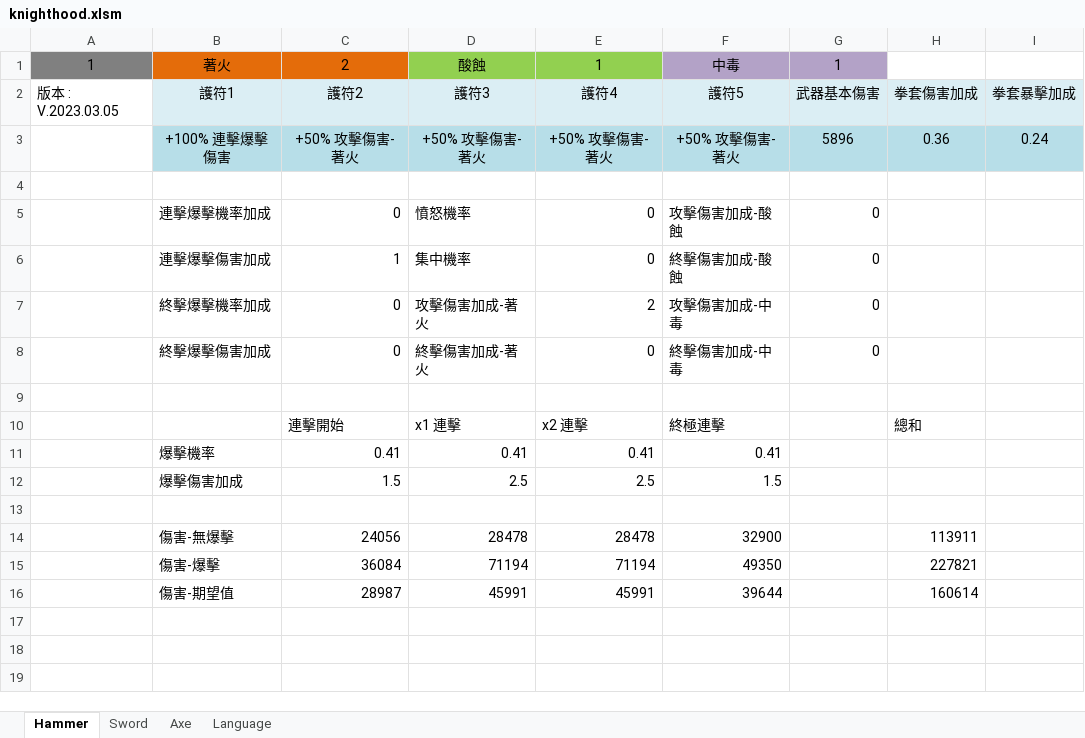
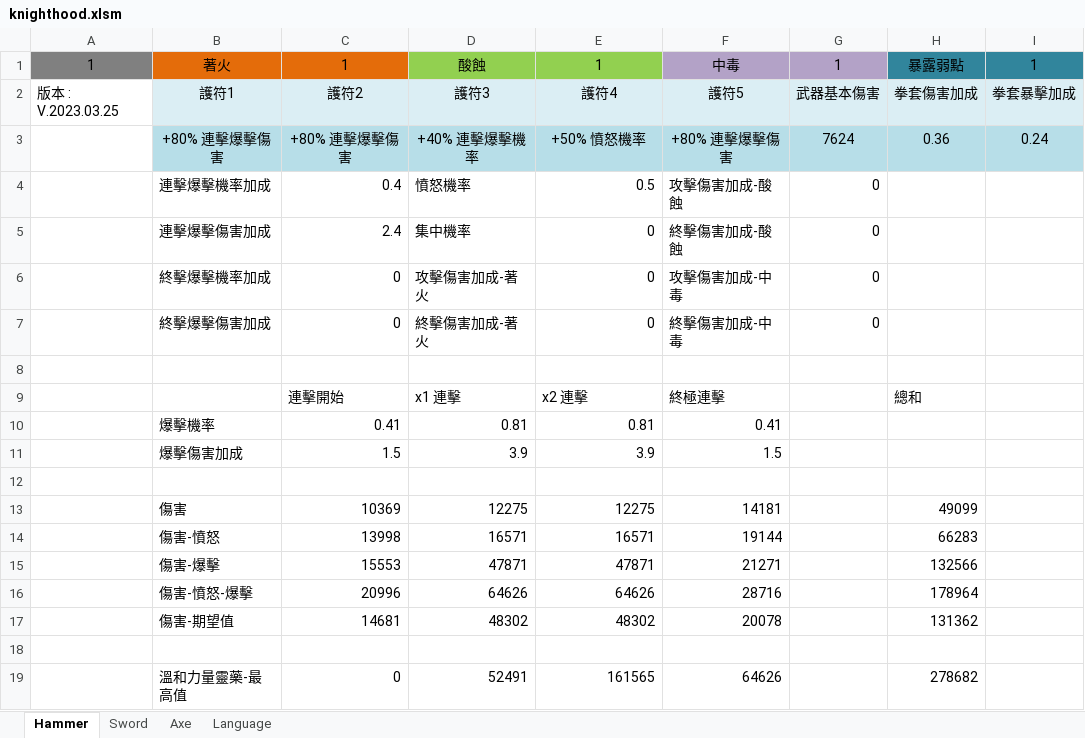
Before and after one commit to bwm0822/excel, an Excel workbook: knighthood.xlsm, sheet Hammer, drawn as a sheet; only a part is shown; values as stored, in another font and other column widths than the file's, no borders; removed rows and columns are numbered as before the commit, all else as after; the diff covers the shown part only; the diff names each change by its address in the sheet, - before the commit and + after, or states it on an @@ line.

Commit message:
Add files via upload
V.2023.03.25
1. 增加 暴露弱點
2. 增加 力量靈藥效果

```diff
--- a/knighthood.xlsm (sheet Hammer)
+++ b/knighthood.xlsm (sheet Hammer)
-C1: 2
+C1: 1
-H1: (empty)
+H1: 暴露弱點
-H1:I1 fill: none
+H1:I1 fill: #31859C
-I1: (empty)
+I1: 1
-A2: 版本 : V.2023.03.05
+A2: 版本 : V.2023.03.25
-row 3:  | +100% 連擊爆擊傷害 | +50% 攻擊傷害-著火 | +50% 攻擊傷害-著火 | +50% 攻擊傷害-著火 | +50% 攻擊傷害-著火 | 5896 | 0.36 | 0.24
-row 3: (empty)
+row 3:  | +80% 連擊爆擊傷害 | +80% 連擊爆擊傷害 | +40% 連擊爆擊機率 | +50% 憤怒機率 | +80% 連擊爆擊傷害 | 7624 | 0.36 | 0.24
-B3:I3 fill: none
+B3:I3 fill: #B7DEE8
-C4: 0
+C4: 0.4
-E4: 0
+E4: 0.5
-C5: 1
+C5: 2.4
-E6: 2
+E6: 0
-D10: 0.41
+D10: 0.81
-E10: 0.41
+E10: 0.81
-D11: 2.5
+D11: 3.9
-E11: 2.5
+E11: 3.9
-row 14:  | 傷害-無爆擊 | 24056 | 28478 | 28478 | 32900 |  | 113911
+row 13:  | 傷害 | 10369 | 12275 | 12275 | 14181 |  | 49099
+row 14:  | 傷害-憤怒 | 13998 | 16571 | 16571 | 19144 |  | 66283
-C15: 36084
+C15: 15553
-D15: 71194
+D15: 47871
-E15: 71194
+E15: 47871
-F15: 49350
+F15: 21271
-H15: 227821
+H15: 132566
+row 16:  | 傷害-憤怒-爆擊 | 20996 | 64626 | 64626 | 28716 |  | 178964
-C17: 28987
+C17: 14681
-D17: 45991
+D17: 48302
-E17: 45991
+E17: 48302
-F17: 39644
+F17: 20078
-H17: 160614
+H17: 131362
+row 18: (empty)
+row 19:  | 溫和力量靈藥-最高值 | 0 | 52491 | 161565 | 64626 |  | 278682
```
Also changed, not shown: 7 added rows elsewhere in this sheet, sheet Sword, sheet Axe, sheet Language.
